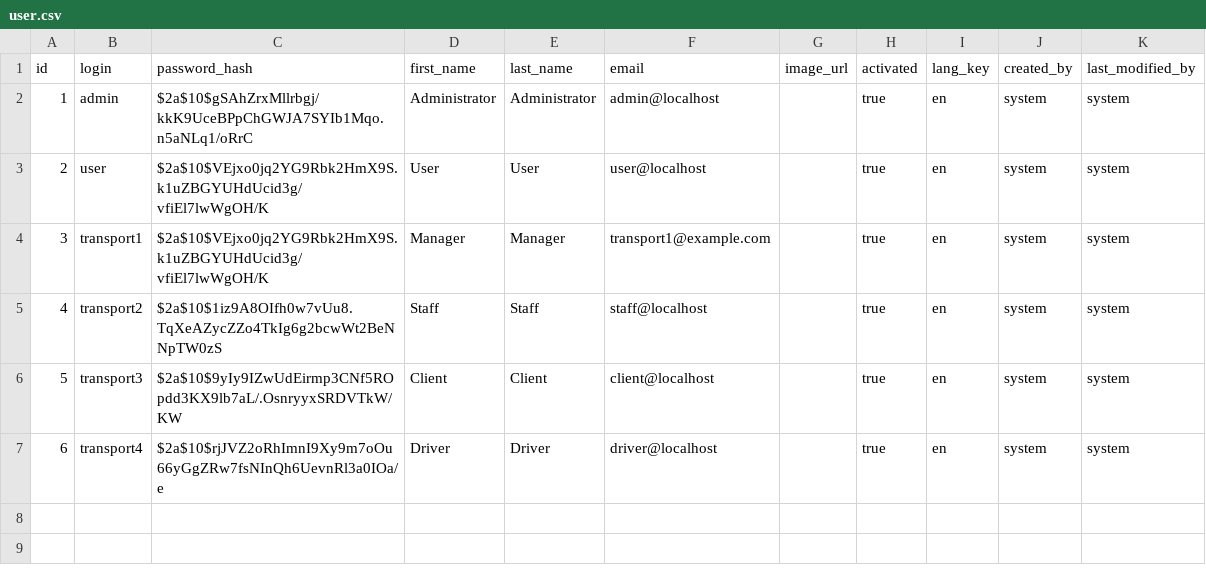
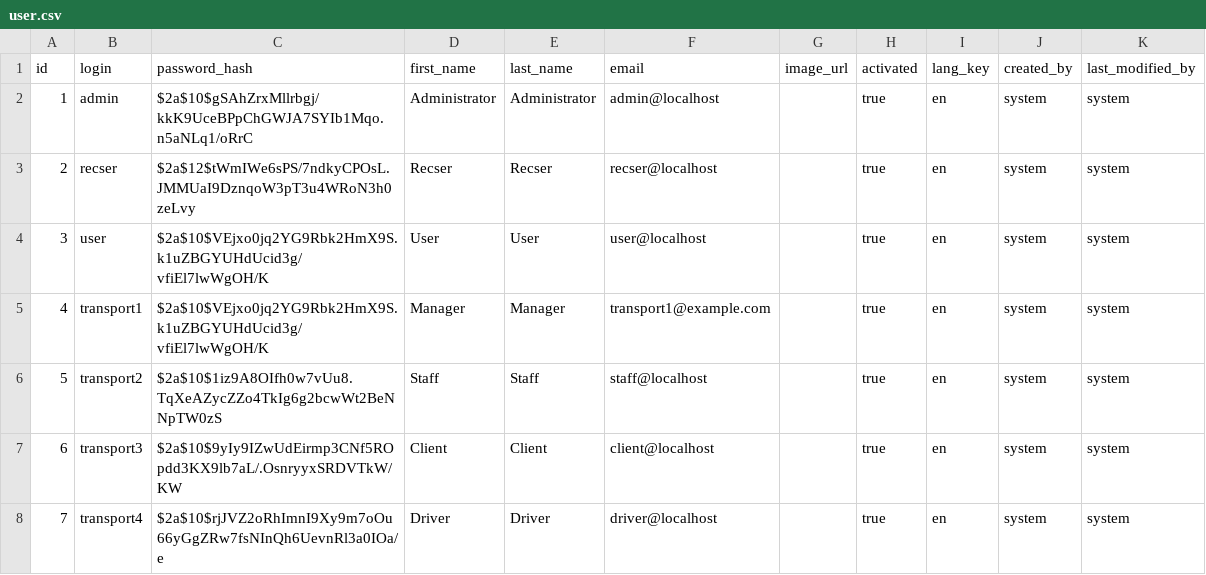
Before and after one commit to softalaRyhma2/SR2, a CSV file: src/main/resources/config/liquibase/data/user.csv, drawn as a sheet; addresses are those after the commit; the diff names each change by its address in the sheet, - before the commit and + after, or states it on an @@ line.

Commit message:
recser role added

```diff
--- a/src/main/resources/config/liquibase/data/user.csv
+++ b/src/main/resources/config/liquibase/data/user.csv
+row 3: 2 | recser | $2a$12$tWmIWe6sPS/7ndkyCPOsL.JMMUaI9DznqoW3pT3u4WRoN3h0zeLvy | Recser | Recser | recser@localhost |  | true | en | system | system
@@ column A (id) renumbered from row 4 down @@
```
Also changed, not shown: 12 other files.
